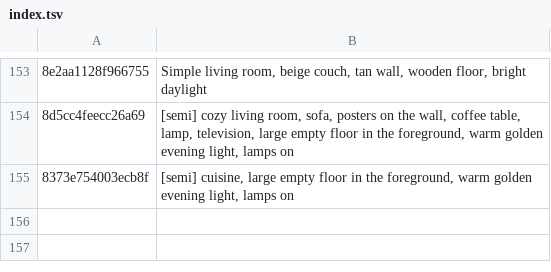
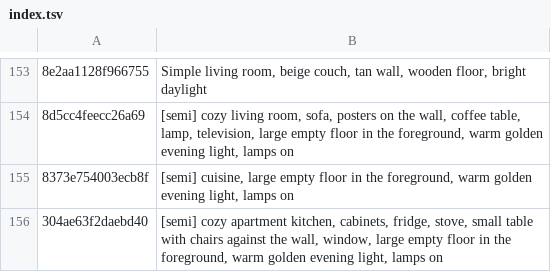
Before and after one commit to tiranno06/jt-auto, a TSV file: decors/index.tsv, drawn as a sheet; only a part is shown, gaps mark what is left out; the diff names each change by its address in the sheet, - before the commit and + after, or states it on an @@ line.

```diff
--- a/decors/index.tsv
+++ b/decors/index.tsv
+row 156: 304ae63f2daebd40 | [semi] cozy apartment kitchen, cabinets, fridge, stove, small table with chairs against the wall, window, large empty floor in the foreground, warm golden evening light, lamps on
```
Also changed, not shown: 13 other files.
